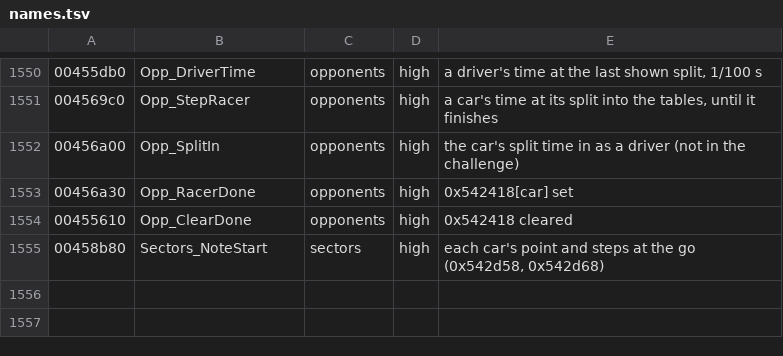
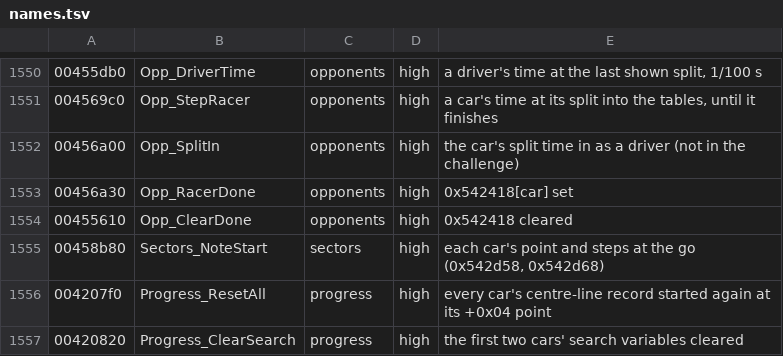
Before and after one commit to emdzej/opencmr2, a TSV file: tools/ghidra/names.tsv, drawn as a sheet; only a part is shown, gaps mark what is left out.

```diff
--- a/tools/ghidra/names.tsv
+++ b/tools/ghidra/names.tsv
@@ -1555 +1555,3 @@
 00458b80	Sectors_NoteStart	sectors	high	each car's point and steps at the go (0x542d58, 0x542d68)
+004207f0	Progress_ResetAll	progress	high	every car's centre-line record started again at its +0x04 point
+00420820	Progress_ClearSearch	progress	high	the first two cars' search variables cleared
```
Also changed, not shown: 6 other files.
